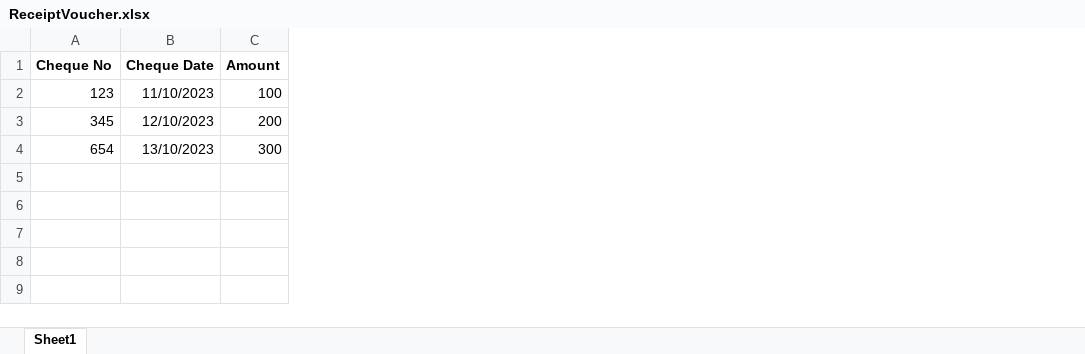
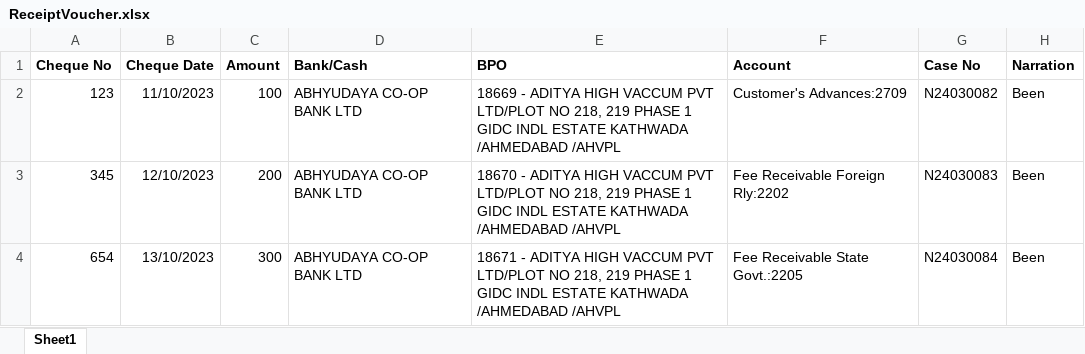
Before and after one commit to HardikGujjarSTTL/IBSRepo, an Excel workbook: IBS/wwwroot/ReadWriteData/SampleFiles/ReceiptVoucher.xlsx, sheet Sheet1, drawn as a sheet; values as stored, in another font and other column widths than the file's, no borders; the diff names each change by its address in the sheet, - before the commit and + after, or states it on an @@ line.

Commit message:
In receipt vouchers upload excel schema all fields relating to entry upload should be created.

```diff
--- a/IBS/wwwroot/ReadWriteData/SampleFiles/ReceiptVoucher.xlsx (sheet Sheet1)
+++ b/IBS/wwwroot/ReadWriteData/SampleFiles/ReceiptVoucher.xlsx (sheet Sheet1)
+column D (Bank/Cash), rows 2-4: all ABHYUDAYA CO-OP BANK LTD
+column E (BPO), rows 2-4: 18669 - ADITYA HIGH VACCUM PVT LTD/PLOT NO 218, 219 PHASE 1 GIDC INDL ESTATE KATHWADA /AHMEDABAD /AHVPL | 18670 - ADITYA HIGH VACCUM PVT LTD/PLOT NO 218, 219 PHASE 1 GIDC INDL ESTATE KATHWADA /AHMEDABAD /AHVPL | 18671 - ADITYA HIGH VACCUM PVT LTD/PLOT NO 218, 219 PHASE 1 GIDC INDL ESTATE KATHWADA /AHMEDABAD /AHVPL
+column F (Account), rows 2-4: Customer's Advances:2709 | Fee Receivable Foreign Rly:2202 | Fee Receivable State Govt.:2205
+column G (Case No), rows 2-4: N24030082 | N24030083 | N24030084
+column H (Narration), rows 2-4: all Been
```
Also changed, not shown: 2 other files.
